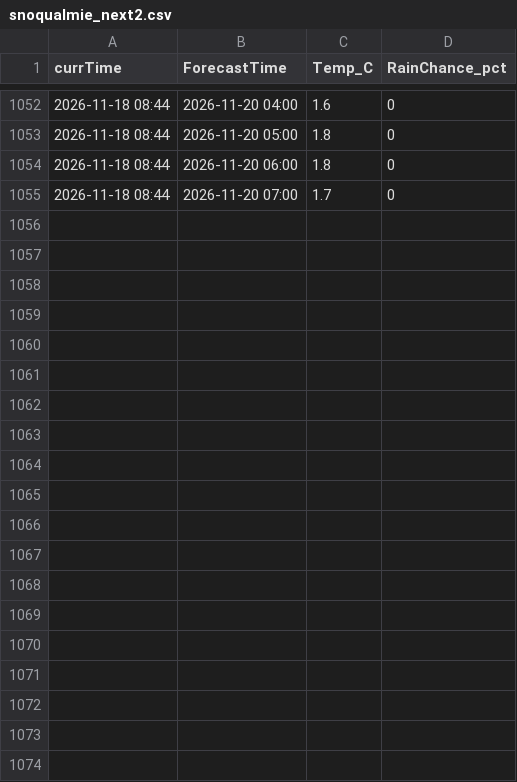
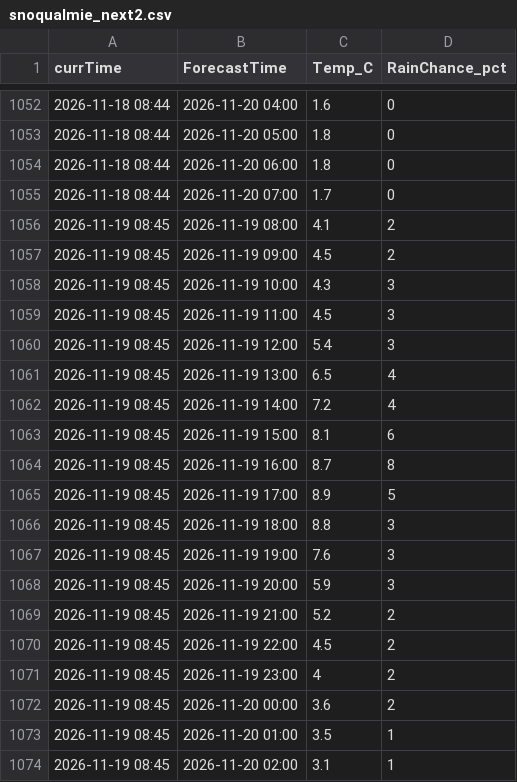
Before and after one commit to miczuga/snoqualmie-weather, a CSV file: snoqualmie_next2.csv, drawn as a sheet; only a part is shown, gaps mark what is left out; the diff covers the shown part only.

```diff
--- a/snoqualmie_next2.csv
+++ b/snoqualmie_next2.csv
@@ -1055 +1055,20 @@ currTime,ForecastTime,Temp_C,RainChance_pct
 2026-11-18 08:44,2026-11-20 07:00,1.7,0
+2026-11-19 08:45,2026-11-19 08:00,4.1,2
+2026-11-19 08:45,2026-11-19 09:00,4.5,2
+2026-11-19 08:45,2026-11-19 10:00,4.3,3
+2026-11-19 08:45,2026-11-19 11:00,4.5,3
+2026-11-19 08:45,2026-11-19 12:00,5.4,3
+2026-11-19 08:45,2026-11-19 13:00,6.5,4
+2026-11-19 08:45,2026-11-19 14:00,7.2,4
+2026-11-19 08:45,2026-11-19 15:00,8.1,6
+2026-11-19 08:45,2026-11-19 16:00,8.7,8
+2026-11-19 08:45,2026-11-19 17:00,8.9,5
+2026-11-19 08:45,2026-11-19 18:00,8.8,3
+2026-11-19 08:45,2026-11-19 19:00,7.6,3
+2026-11-19 08:45,2026-11-19 20:00,5.9,3
+2026-11-19 08:45,2026-11-19 21:00,5.2,2
+2026-11-19 08:45,2026-11-19 22:00,4.5,2
+2026-11-19 08:45,2026-11-19 23:00,4,2
+2026-11-19 08:45,2026-11-20 00:00,3.6,2
+2026-11-19 08:45,2026-11-20 01:00,3.5,1
+2026-11-19 08:45,2026-11-20 02:00,3.1,1
```
Also changed, not shown: 29 added rows elsewhere in this file.
